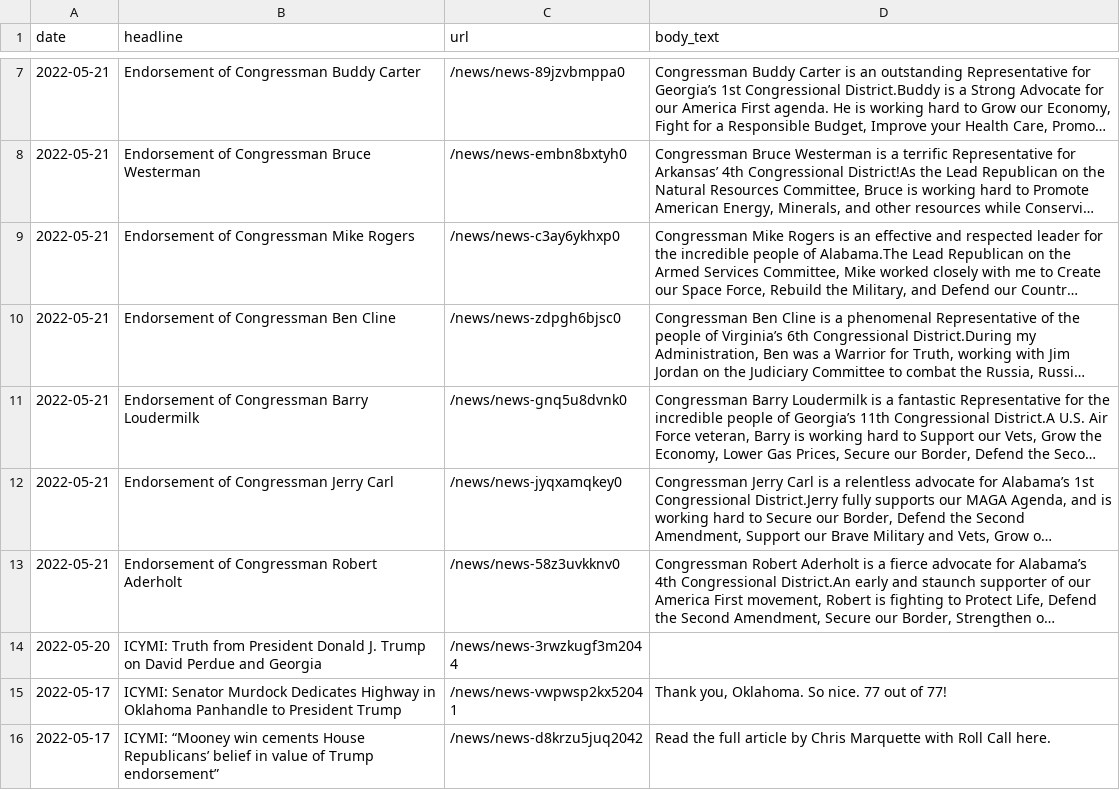
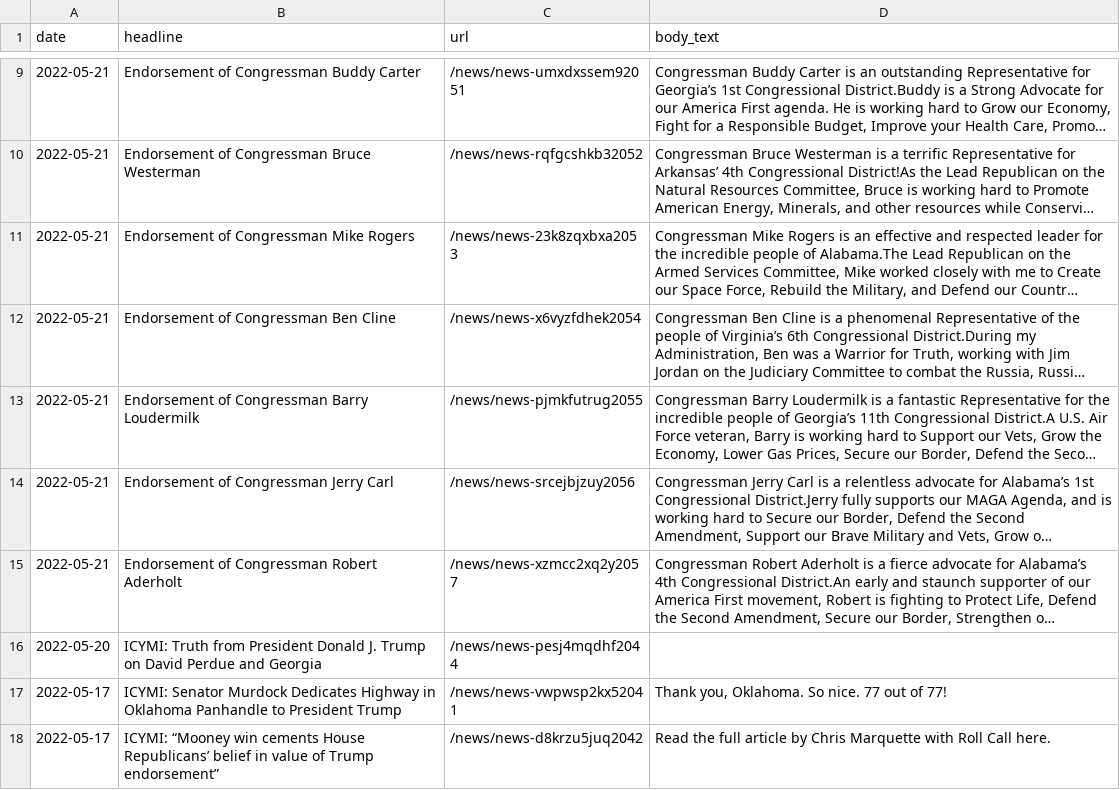
Before and after one commit to gridviz/trump-releases, a CSV file: data/processed/all_press_releases_latest.csv, drawn as a sheet; only a part is shown, gaps mark what is left out; long unchanged cells end in …; addresses are those after the commit; the diff covers the shown part only; the diff names each change by its address in the sheet, - before the commit and + after, or states it on an @@ line.

```diff
--- a/data/processed/all_press_releases_latest.csv
+++ b/data/processed/all_press_releases_latest.csv
-C9 (url): /news/news-89jzvbmppa0
+C9 (url): /news/news-umxdxssem92051
-C10 (url): /news/news-embn8bxtyh0
+C10 (url): /news/news-rqfgcshkb32052
-C11 (url): /news/news-c3ay6ykhxp0
+C11 (url): /news/news-23k8zqxbxa2053
-C12 (url): /news/news-zdpgh6bjsc0
+C12 (url): /news/news-x6vyzfdhek2054
-C13 (url): /news/news-gnq5u8dvnk0
+C13 (url): /news/news-pjmkfutrug2055
-C14 (url): /news/news-jyqxamqkey0
+C14 (url): /news/news-srcejbjzuy2056
-C15 (url): /news/news-58z3uvkknv0
+C15 (url): /news/news-xzmcc2xq2y2057
-C16 (url): /news/news-3rwzkugf3m2044
+C16 (url): /news/news-pesj4mqdhf2044
```
Also changed, not shown: 2 added rows, 2 removed rows and 5 edited cells elsewhere in this file, data/all_endorsements_urls.csv, data/processed/all_press_releases_archive.csv.
